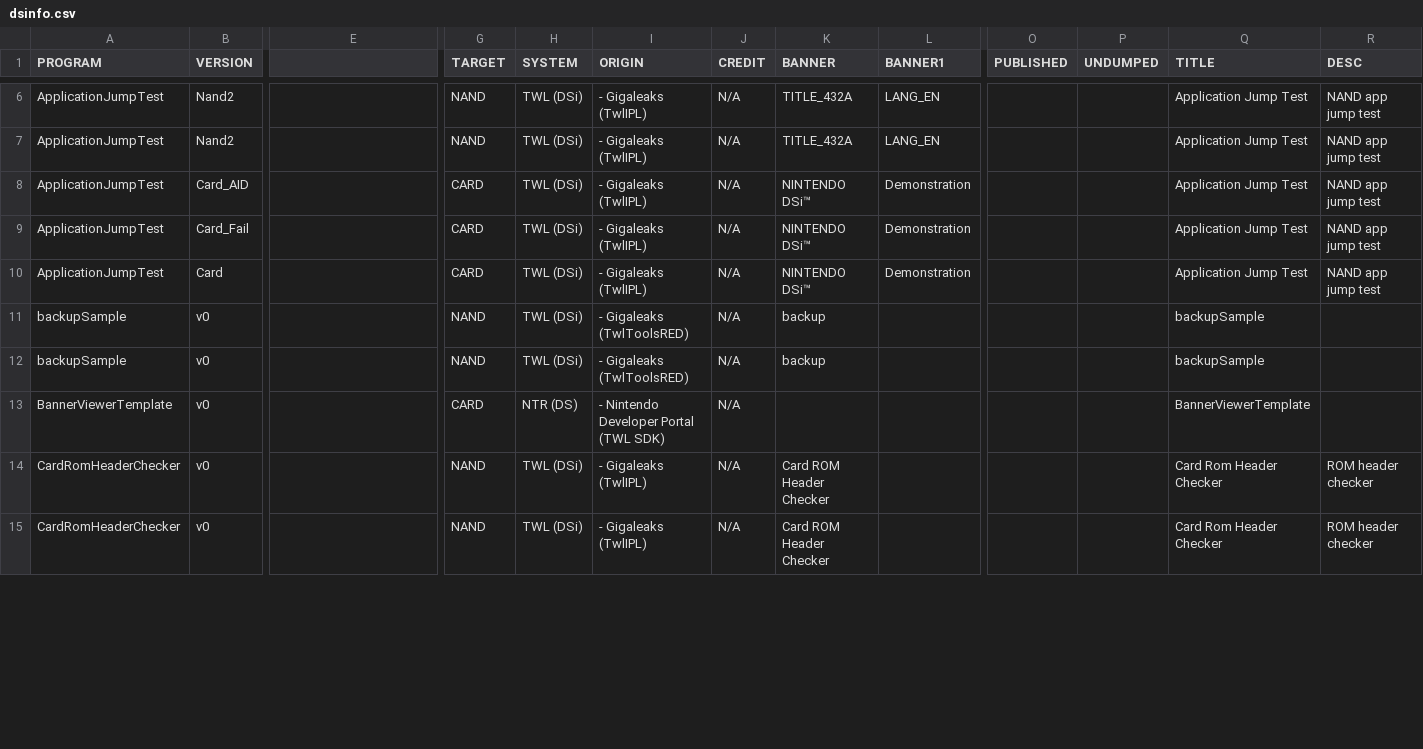
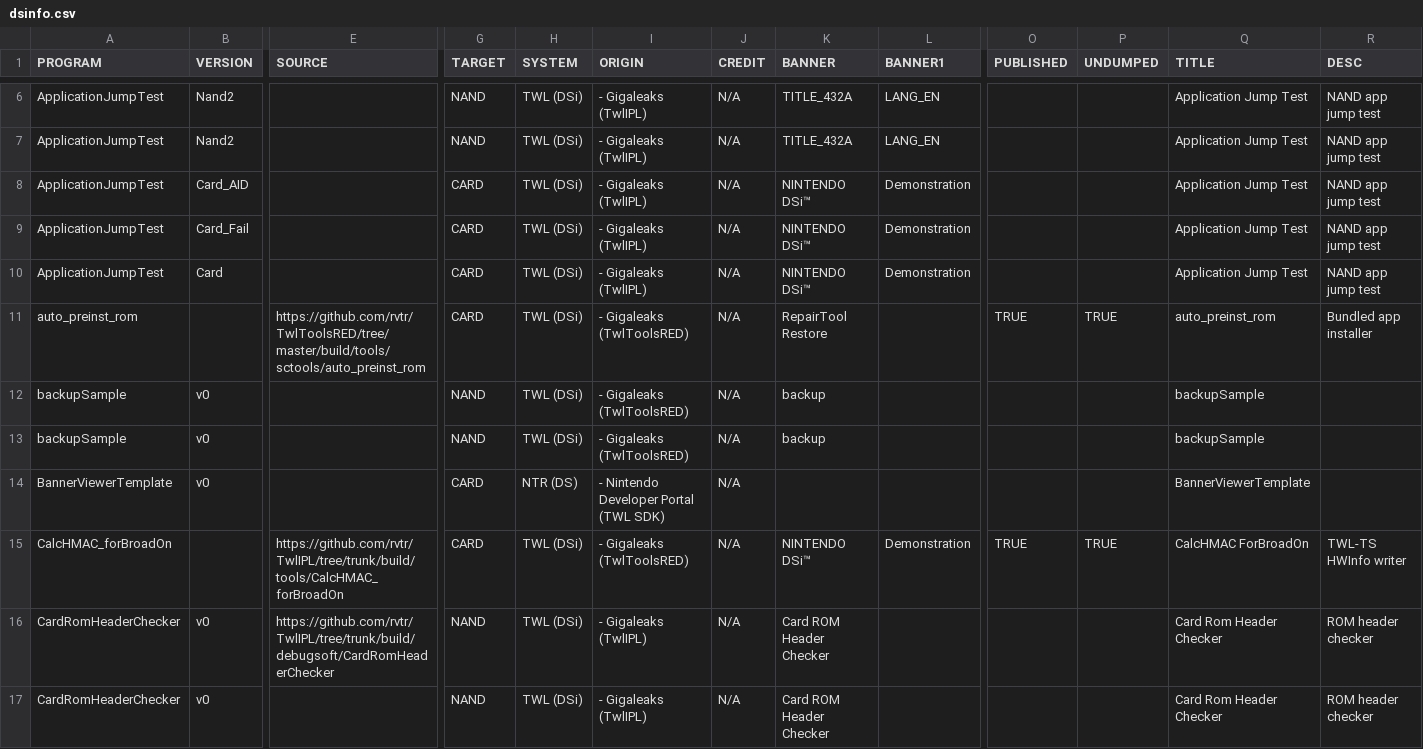
Before and after one commit to rvtr/rmc_website, a CSV file: _data/dsinfo.csv, drawn as a sheet; only a part is shown, gaps mark what is left out; addresses are those after the commit; rows hold the shown columns only; the diff covers the shown part only; the diff names each change by its address in the sheet, - before the commit and + after, or states it on an @@ line.

Commit message:
Add uncompiled TwlIPL/TwlToolsRED apps

```diff
--- a/_data/dsinfo.csv
+++ b/_data/dsinfo.csv
-E1: (empty)
+E1: SOURCE
+row 11: auto_preinst_rom |  | https://github.com/rvtr/TwlToolsRED/tree/master/build/tools/sctools/auto_preinst_rom | CARD | TWL (DSi) | - Gigaleaks (TwlToolsRED) | N/A | RepairTool Restore |  | TRUE | TRUE | auto_preinst_rom | Bundled app installer
+row 15: CalcHMAC_forBroadOn |  | https://github.com/rvtr/TwlIPL/tree/trunk/build/tools/CalcHMAC_forBroadOn | CARD | TWL (DSi) | - Gigaleaks (TwlToolsRED) | N/A | NINTENDO DSi™ | Demonstration | TRUE | TRUE | CalcHMAC ForBroadOn | TWL-TS HWInfo writer
-E16 (SOURCE): (empty)
+E16 (SOURCE): https://github.com/rvtr/TwlIPL/tree/trunk/build/debugsoft/CardRomHeaderChecker
```
Also changed, not shown: 11 added rows, 2 removed rows, 2 moved rows and 27 edited cells elsewhere in this file, 33 other files.
